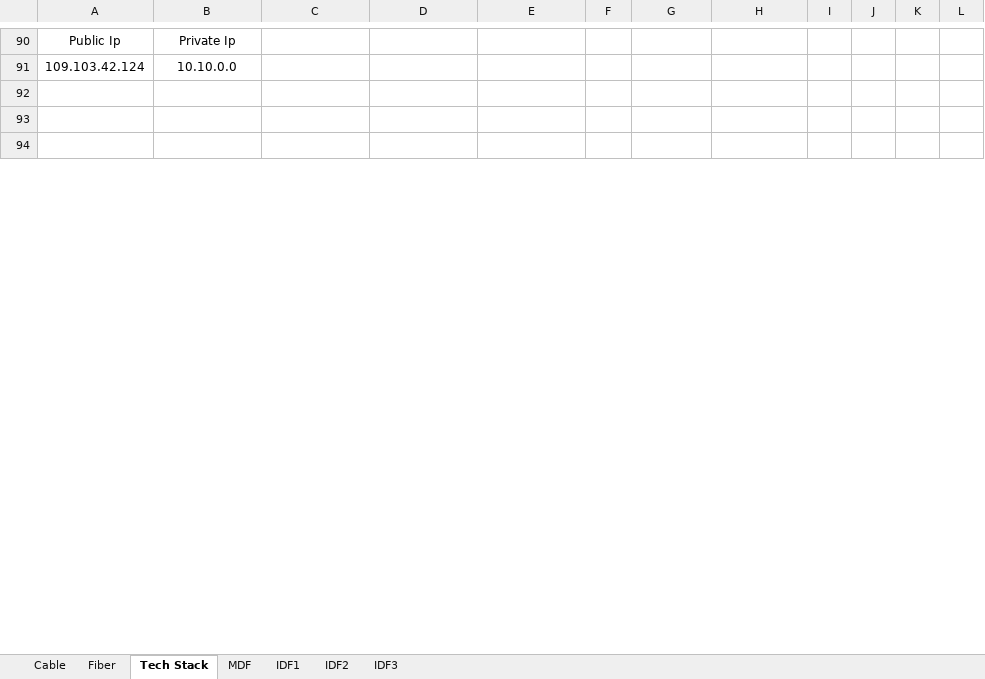
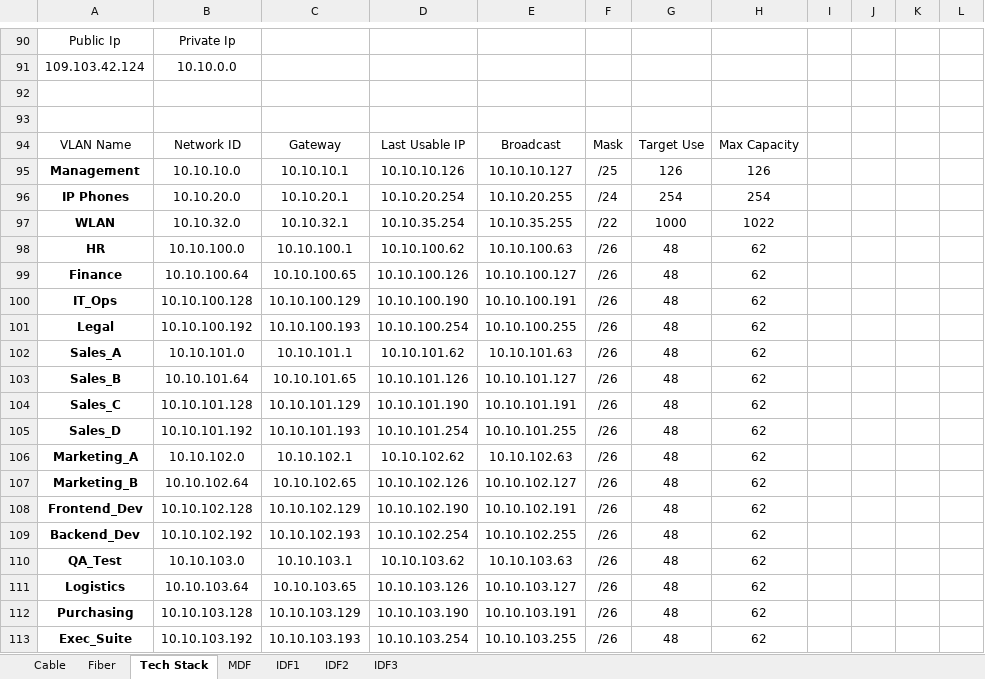
Before and after one commit to l7aur/Network-Design-Project, an Excel workbook: calc_and_rack.xlsx, sheet Tech Stack, drawn as a sheet; only a part is shown, gaps mark what is left out; the shorter side is filled out with more unchanged rows; values as stored, in another font and other column widths than the file's, no borders; charts and pictures not drawn; rows hold the shown columns only; the diff covers the shown part only; the diff names each change by its address in the sheet, - before the commit and + after, or states it on an @@ line.

Commit message:
chore: split VLANs and add buffer

```diff
--- a/calc_and_rack.xlsx (sheet Tech Stack)
+++ b/calc_and_rack.xlsx (sheet Tech Stack)
+row 94: VLAN Name | Network ID | Gateway | Last Usable IP | Broadcast | Mask | Target Use | Max Capacity
+row 95: Management | 10.10.10.0 | 10.10.10.1 | 10.10.10.126 | 10.10.10.127 | /25 | 126 | 126
+row 96: IP Phones | 10.10.20.0 | 10.10.20.1 | 10.10.20.254 | 10.10.20.255 | /24 | 254 | 254
+row 97: WLAN | 10.10.32.0 | 10.10.32.1 | 10.10.35.254 | 10.10.35.255 | /22 | 1000 | 1022
+row 98: HR | 10.10.100.0 | 10.10.100.1 | 10.10.100.62 | 10.10.100.63 | /26 | 48 | 62
+row 99: Finance | 10.10.100.64 | 10.10.100.65 | 10.10.100.126 | 10.10.100.127 | /26 | 48 | 62
+row 100: IT_Ops | 10.10.100.128 | 10.10.100.129 | 10.10.100.190 | 10.10.100.191 | /26 | 48 | 62
+row 101: Legal | 10.10.100.192 | 10.10.100.193 | 10.10.100.254 | 10.10.100.255 | /26 | 48 | 62
+row 102: Sales_A | 10.10.101.0 | 10.10.101.1 | 10.10.101.62 | 10.10.101.63 | /26 | 48 | 62
+row 103: Sales_B | 10.10.101.64 | 10.10.101.65 | 10.10.101.126 | 10.10.101.127 | /26 | 48 | 62
+row 104: Sales_C | 10.10.101.128 | 10.10.101.129 | 10.10.101.190 | 10.10.101.191 | /26 | 48 | 62
+row 105: Sales_D | 10.10.101.192 | 10.10.101.193 | 10.10.101.254 | 10.10.101.255 | /26 | 48 | 62
+row 106: Marketing_A | 10.10.102.0 | 10.10.102.1 | 10.10.102.62 | 10.10.102.63 | /26 | 48 | 62
+row 107: Marketing_B | 10.10.102.64 | 10.10.102.65 | 10.10.102.126 | 10.10.102.127 | /26 | 48 | 62
+row 108: Frontend_Dev | 10.10.102.128 | 10.10.102.129 | 10.10.102.190 | 10.10.102.191 | /26 | 48 | 62
+row 109: Backend_Dev | 10.10.102.192 | 10.10.102.193 | 10.10.102.254 | 10.10.102.255 | /26 | 48 | 62
+row 110: QA_Test | 10.10.103.0 | 10.10.103.1 | 10.10.103.62 | 10.10.103.63 | /26 | 48 | 62
+row 111: Logistics | 10.10.103.64 | 10.10.103.65 | 10.10.103.126 | 10.10.103.127 | /26 | 48 | 62
+row 112: Purchasing | 10.10.103.128 | 10.10.103.129 | 10.10.103.190 | 10.10.103.191 | /26 | 48 | 62
+row 113: Exec_Suite | 10.10.103.192 | 10.10.103.193 | 10.10.103.254 | 10.10.103.255 | /26 | 48 | 62
```
Also changed, not shown: 5 added rows, 8 removed rows and 5 edited cells elsewhere in this sheet, sheet MDF, sheet IDF1, sheet IDF2, sheet IDF3, charts or pictures.
